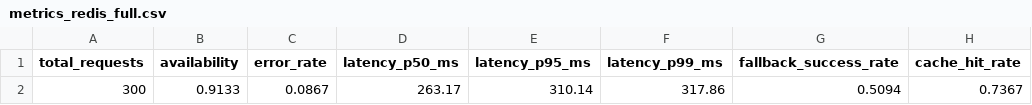
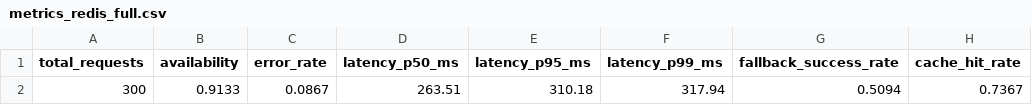
Before and after one commit to VinUni-AI20k/K4-Day25-Track3-Reliability-Agent, a CSV file: reports/metrics_redis_full.csv, drawn as a sheet; only a part is shown; the diff names each change by its address in the sheet, - before the commit and + after, or states it on an @@ line.

```diff
--- a/reports/metrics_redis_full.csv
+++ b/reports/metrics_redis_full.csv
-D2 (latency_p50_ms): 263.17
+D2 (latency_p50_ms): 263.51
-E2 (latency_p95_ms): 310.14
+E2 (latency_p95_ms): 310.18
-F2 (latency_p99_ms): 317.86
+F2 (latency_p99_ms): 317.94
```
Also changed, not shown: reports/metrics.csv, reports/metrics_redis.csv, 16 other files.
